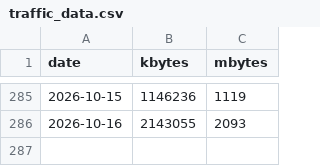
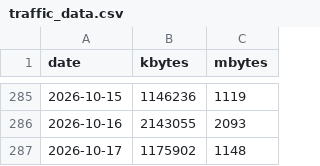
Before and after one commit to lunamoth/blog-traffic-monitor, a CSV file: traffic_data.csv, drawn as a sheet; only a part is shown, gaps mark what is left out.

Commit message:
Update traffic dashboard

```diff
--- a/traffic_data.csv
+++ b/traffic_data.csv
@@ -286 +286,2 @@ date,kbytes,mbytes
 2026-10-16,2143055,2093
+2026-10-17,1175902,1148
```
Also changed, not shown: 1 other file.
